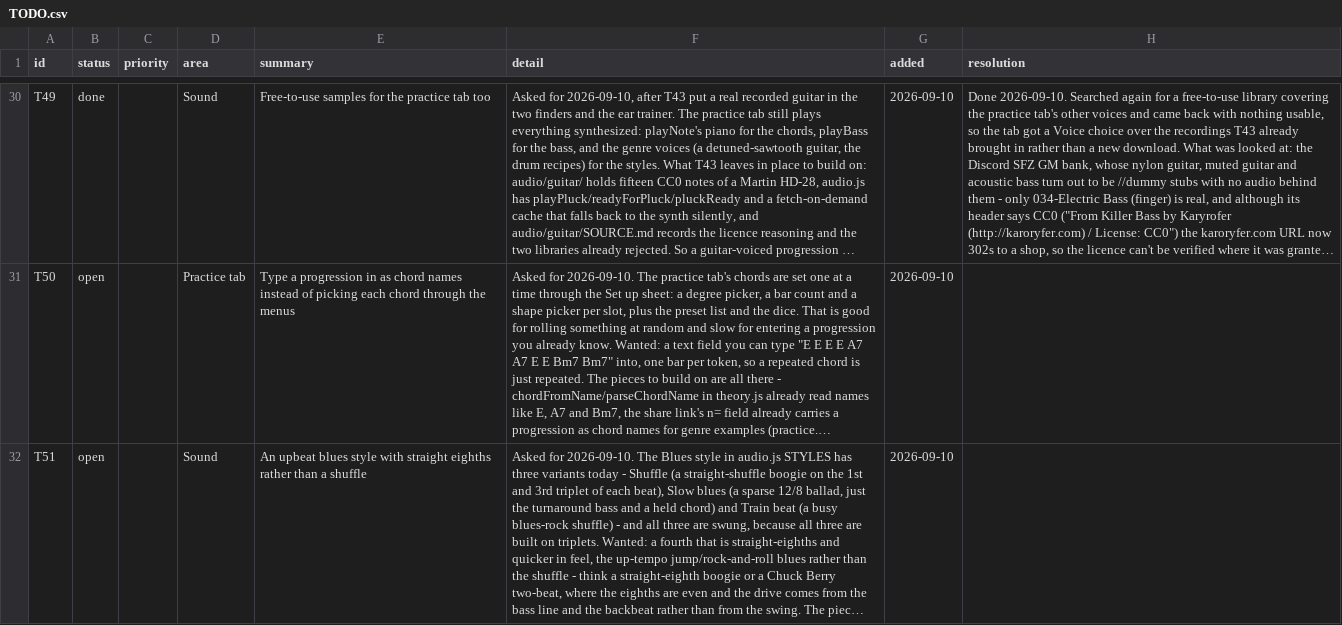
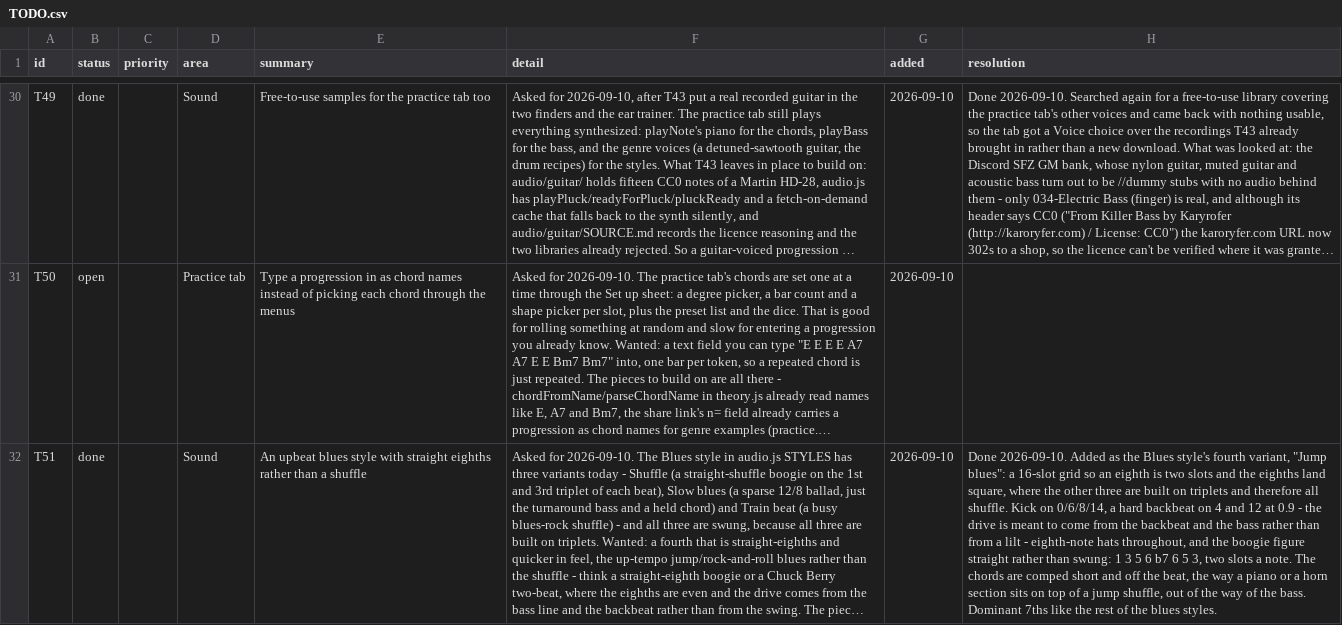
Before and after one commit to jchendy/chords, a CSV file: TODO.csv, drawn as a sheet; only a part is shown, gaps mark what is left out; long unchanged cells end in …; the diff names each change by its address in the sheet, - before the commit and + after, or states it on an @@ line.

```diff
--- a/TODO.csv
+++ b/TODO.csv
-B32 (status): open
+B32 (status): done
-H32 (resolution): (empty)
+H32 (resolution): Done 2026-09-10. Added as the Blues style's fourth variant, "Jump blues": a 16-slot grid so an eighth is two slots and the eighths land square, where the other three are built on triplets and therefore all shuffle. Kick on 0/6/8/14, a hard backbeat on 4 and 12 at 0.9 - the drive is meant to come from the backbeat and the bass rather than from a lilt - eighth-note hats throughout, and the boogie figure straight rather than swung: 1 3 5 6 b7 6 5 3, two slots a note. The chords are comped short and off the beat, the way a piano or a horn section sits on top of a jump shuffle, out of the way of the bass. Dominant 7ths like the rest of the blues styles.
```
Also changed, not shown: BUGS.csv, 4 other files.
